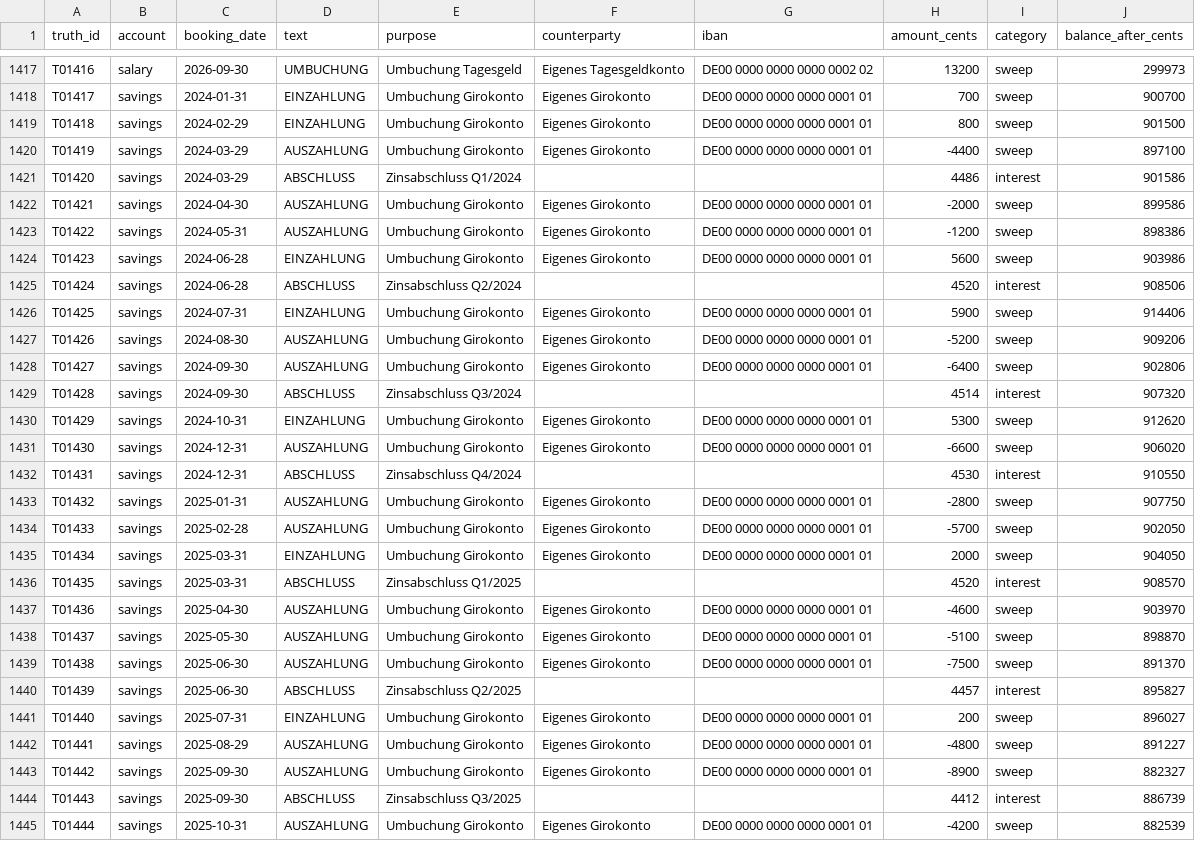
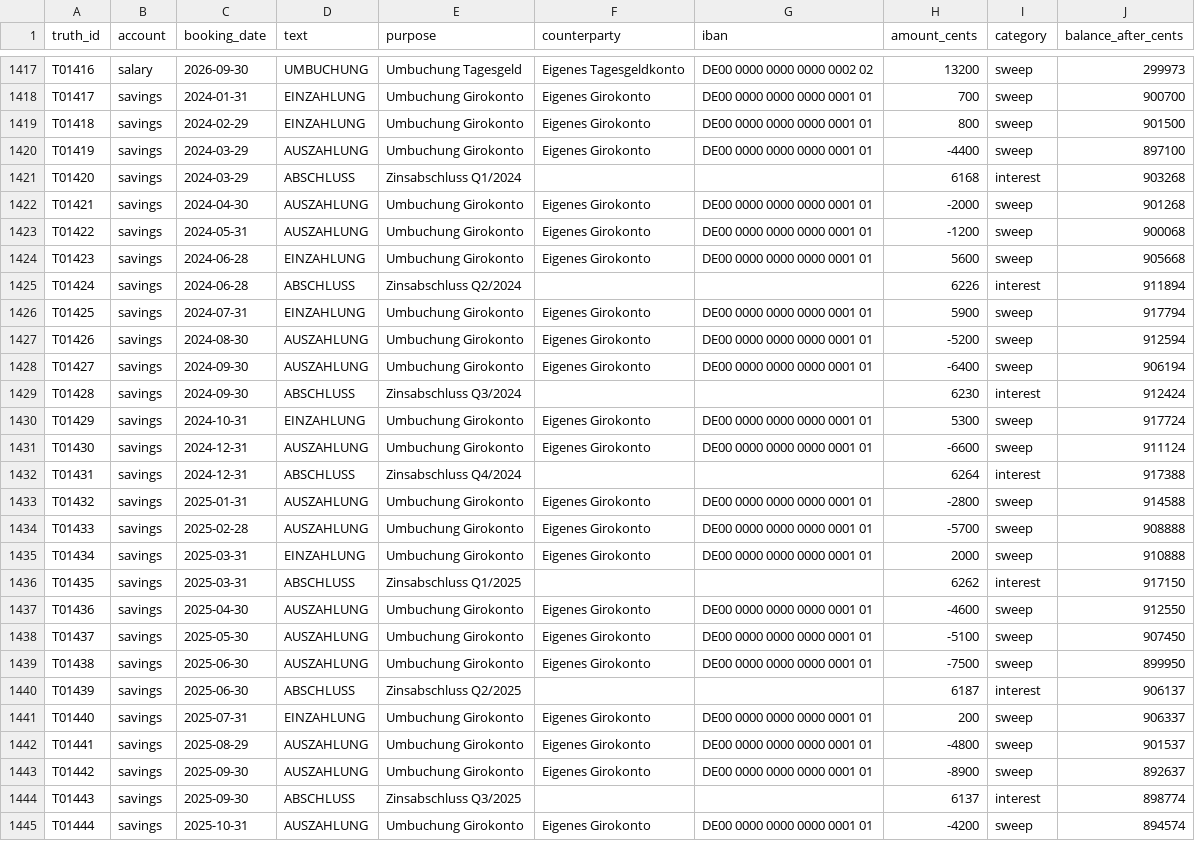
Before and after one commit to rahinic/net-worth-engine, a CSV file: data/truth/ledger.csv, drawn as a sheet; only a part is shown, gaps mark what is left out; the diff covers the shown part only.

```diff
--- a/data/truth/ledger.csv
+++ b/data/truth/ledger.csv
@@ -1420,26 +1420,26 @@ T01418,savings,2024-02-29,EINZAHLUNG,Umbuchung Girokonto,Eigenes Girokonto,DE00
 T01419,savings,2024-03-29,AUSZAHLUNG,Umbuchung Girokonto,Eigenes Girokonto,DE00 0000 0000 0000 0001 01,-4400,sweep,897100
-T01420,savings,2024-03-29,ABSCHLUSS,Zinsabschluss Q1/2024,,,4486,interest,901586
-T01421,savings,2024-04-30,AUSZAHLUNG,Umbuchung Girokonto,Eigenes Girokonto,DE00 0000 0000 0000 0001 01,-2000,sweep,899586
-T01422,savings,2024-05-31,AUSZAHLUNG,Umbuchung Girokonto,Eigenes Girokonto,DE00 0000 0000 0000 0001 01,-1200,sweep,898386
-T01423,savings,2024-06-28,EINZAHLUNG,Umbuchung Girokonto,Eigenes Girokonto,DE00 0000 0000 0000 0001 01,5600,sweep,903986
-T01424,savings,2024-06-28,ABSCHLUSS,Zinsabschluss Q2/2024,,,4520,interest,908506
-T01425,savings,2024-07-31,EINZAHLUNG,Umbuchung Girokonto,Eigenes Girokonto,DE00 0000 0000 0000 0001 01,5900,sweep,914406
-T01426,savings,2024-08-30,AUSZAHLUNG,Umbuchung Girokonto,Eigenes Girokonto,DE00 0000 0000 0000 0001 01,-5200,sweep,909206
-T01427,savings,2024-09-30,AUSZAHLUNG,Umbuchung Girokonto,Eigenes Girokonto,DE00 0000 0000 0000 0001 01,-6400,sweep,902806
-T01428,savings,2024-09-30,ABSCHLUSS,Zinsabschluss Q3/2024,,,4514,interest,907320
-T01429,savings,2024-10-31,EINZAHLUNG,Umbuchung Girokonto,Eigenes Girokonto,DE00 0000 0000 0000 0001 01,5300,sweep,912620
-T01430,savings,2024-12-31,AUSZAHLUNG,Umbuchung Girokonto,Eigenes Girokonto,DE00 0000 0000 0000 0001 01,-6600,sweep,906020
-T01431,savings,2024-12-31,ABSCHLUSS,Zinsabschluss Q4/2024,,,4530,interest,910550
-T01432,savings,2025-01-31,AUSZAHLUNG,Umbuchung Girokonto,Eigenes Girokonto,DE00 0000 0000 0000 0001 01,-2800,sweep,907750
-T01433,savings,2025-02-28,AUSZAHLUNG,Umbuchung Girokonto,Eigenes Girokonto,DE00 0000 0000 0000 0001 01,-5700,sweep,902050
-T01434,savings,2025-03-31,EINZAHLUNG,Umbuchung Girokonto,Eigenes Girokonto,DE00 0000 0000 0000 0001 01,2000,sweep,904050
-T01435,savings,2025-03-31,ABSCHLUSS,Zinsabschluss Q1/2025,,,4520,interest,908570
-T01436,savings,2025-04-30,AUSZAHLUNG,Umbuchung Girokonto,Eigenes Girokonto,DE00 0000 0000 0000 0001 01,-4600,sweep,903970
-T01437,savings,2025-05-30,AUSZAHLUNG,Umbuchung Girokonto,Eigenes Girokonto,DE00 0000 0000 0000 0001 01,-5100,sweep,898870
-T01438,savings,2025-06-30,AUSZAHLUNG,Umbuchung Girokonto,Eigenes Girokonto,DE00 0000 0000 0000 0001 01,-7500,sweep,891370
-T01439,savings,2025-06-30,ABSCHLUSS,Zinsabschluss Q2/2025,,,4457,interest,895827
-T01440,savings,2025-07-31,EINZAHLUNG,Umbuchung Girokonto,Eigenes Girokonto,DE00 0000 0000 0000 0001 01,200,sweep,896027
-T01441,savings,2025-08-29,AUSZAHLUNG,Umbuchung Girokonto,Eigenes Girokonto,DE00 0000 0000 0000 0001 01,-4800,sweep,891227
-T01442,savings,2025-09-30,AUSZAHLUNG,Umbuchung Girokonto,Eigenes Girokonto,DE00 0000 0000 0000 0001 01,-8900,sweep,882327
-T01443,savings,2025-09-30,ABSCHLUSS,Zinsabschluss Q3/2025,,,4412,interest,886739
-T01444,savings,2025-10-31,AUSZAHLUNG,Umbuchung Girokonto,Eigenes Girokonto,DE00 0000 0000 0000 0001 01,-4200,sweep,882539
+T01420,savings,2024-03-29,ABSCHLUSS,Zinsabschluss Q1/2024,,,6168,interest,903268
+T01421,savings,2024-04-30,AUSZAHLUNG,Umbuchung Girokonto,Eigenes Girokonto,DE00 0000 0000 0000 0001 01,-2000,sweep,901268
+T01422,savings,2024-05-31,AUSZAHLUNG,Umbuchung Girokonto,Eigenes Girokonto,DE00 0000 0000 0000 0001 01,-1200,sweep,900068
+T01423,savings,2024-06-28,EINZAHLUNG,Umbuchung Girokonto,Eigenes Girokonto,DE00 0000 0000 0000 0001 01,5600,sweep,905668
+T01424,savings,2024-06-28,ABSCHLUSS,Zinsabschluss Q2/2024,,,6226,interest,911894
+T01425,savings,2024-07-31,EINZAHLUNG,Umbuchung Girokonto,Eigenes Girokonto,DE00 0000 0000 0000 0001 01,5900,sweep,917794
+T01426,savings,2024-08-30,AUSZAHLUNG,Umbuchung Girokonto,Eigenes Girokonto,DE00 0000 0000 0000 0001 01,-5200,sweep,912594
+T01427,savings,2024-09-30,AUSZAHLUNG,Umbuchung Girokonto,Eigenes Girokonto,DE00 0000 0000 0000 0001 01,-6400,sweep,906194
+T01428,savings,2024-09-30,ABSCHLUSS,Zinsabschluss Q3/2024,,,6230,interest,912424
+T01429,savings,2024-10-31,EINZAHLUNG,Umbuchung Girokonto,Eigenes Girokonto,DE00 0000 0000 0000 0001 01,5300,sweep,917724
+T01430,savings,2024-12-31,AUSZAHLUNG,Umbuchung Girokonto,Eigenes Girokonto,DE00 0000 0000 0000 0001 01,-6600,sweep,911124
+T01431,savings,2024-12-31,ABSCHLUSS,Zinsabschluss Q4/2024,,,6264,interest,917388
+T01432,savings,2025-01-31,AUSZAHLUNG,Umbuchung Girokonto,Eigenes Girokonto,DE00 0000 0000 0000 0001 01,-2800,sweep,914588
+T01433,savings,2025-02-28,AUSZAHLUNG,Umbuchung Girokonto,Eigenes Girokonto,DE00 0000 0000 0000 0001 01,-5700,sweep,908888
+T01434,savings,2025-03-31,EINZAHLUNG,Umbuchung Girokonto,Eigenes Girokonto,DE00 0000 0000 0000 0001 01,2000,sweep,910888
+T01435,savings,2025-03-31,ABSCHLUSS,Zinsabschluss Q1/2025,,,6262,interest,917150
+T01436,savings,2025-04-30,AUSZAHLUNG,Umbuchung Girokonto,Eigenes Girokonto,DE00 0000 0000 0000 0001 01,-4600,sweep,912550
+T01437,savings,2025-05-30,AUSZAHLUNG,Umbuchung Girokonto,Eigenes Girokonto,DE00 0000 0000 0000 0001 01,-5100,sweep,907450
+T01438,savings,2025-06-30,AUSZAHLUNG,Umbuchung Girokonto,Eigenes Girokonto,DE00 0000 0000 0000 0001 01,-7500,sweep,899950
+T01439,savings,2025-06-30,ABSCHLUSS,Zinsabschluss Q2/2025,,,6187,interest,906137
+T01440,savings,2025-07-31,EINZAHLUNG,Umbuchung Girokonto,Eigenes Girokonto,DE00 0000 0000 0000 0001 01,200,sweep,906337
+T01441,savings,2025-08-29,AUSZAHLUNG,Umbuchung Girokonto,Eigenes Girokonto,DE00 0000 0000 0000 0001 01,-4800,sweep,901537
+T01442,savings,2025-09-30,AUSZAHLUNG,Umbuchung Girokonto,Eigenes Girokonto,DE00 0000 0000 0000 0001 01,-8900,sweep,892637
+T01443,savings,2025-09-30,ABSCHLUSS,Zinsabschluss Q3/2025,,,6137,interest,898774
+T01444,savings,2025-10-31,AUSZAHLUNG,Umbuchung Girokonto,Eigenes Girokonto,DE00 0000 0000 0000 0001 01,-4200,sweep,894574
```
Also changed, not shown: 19 edited cells elsewhere in this file, data/raw/savings_account_2024-01_2026-09.csv, 2 other files.
